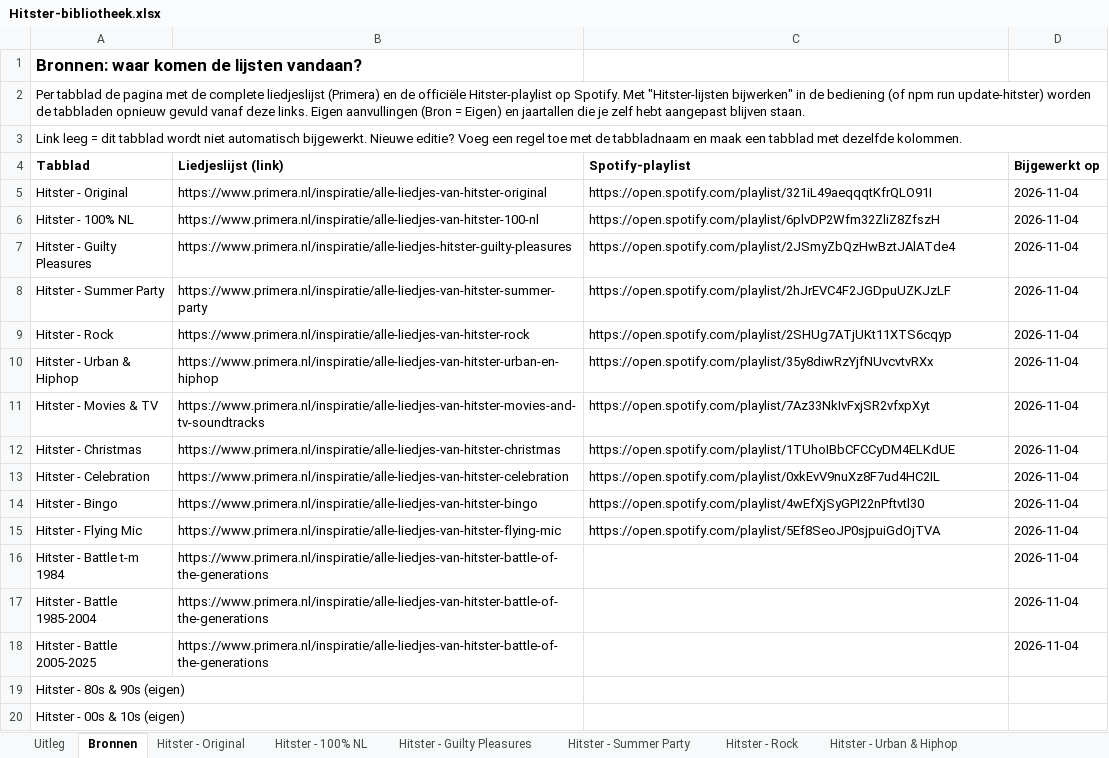
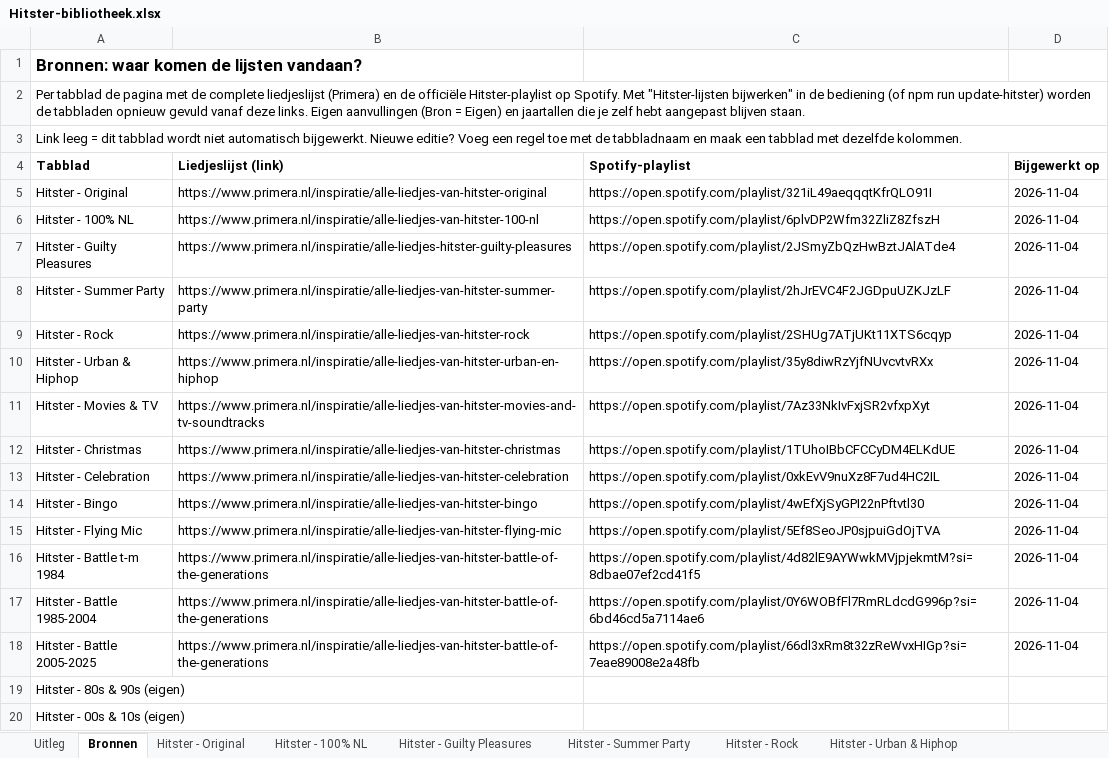
Before and after one commit to errie96/familiequiz, an Excel workbook: Hitster-bibliotheek.xlsx, sheet Bronnen, drawn as a sheet; values as stored, in another font and other column widths than the file's, no borders; the diff names each change by its address in the sheet, - before the commit and + after, or states it on an @@ line.

Commit message:
hitster update

```diff
--- a/Hitster-bibliotheek.xlsx (sheet Bronnen)
+++ b/Hitster-bibliotheek.xlsx (sheet Bronnen)
-C16 (Spotify-playlist): (empty)
+C16 (Spotify-playlist): https://open.spotify.com/playlist/4d82lE9AYWwkMVjpjekmtM?si=8dbae07ef2cd41f5
-C17 (Spotify-playlist): (empty)
+C17 (Spotify-playlist): https://open.spotify.com/playlist/0Y6WOBfFl7RmRLdcdG996p?si=6bd46cd5a7114ae6
-C18 (Spotify-playlist): (empty)
+C18 (Spotify-playlist): https://open.spotify.com/playlist/66dl3xRm8t32zReWvxHIGp?si=7eae89008e2a48fb
```
Also changed, not shown: 6 other files.
